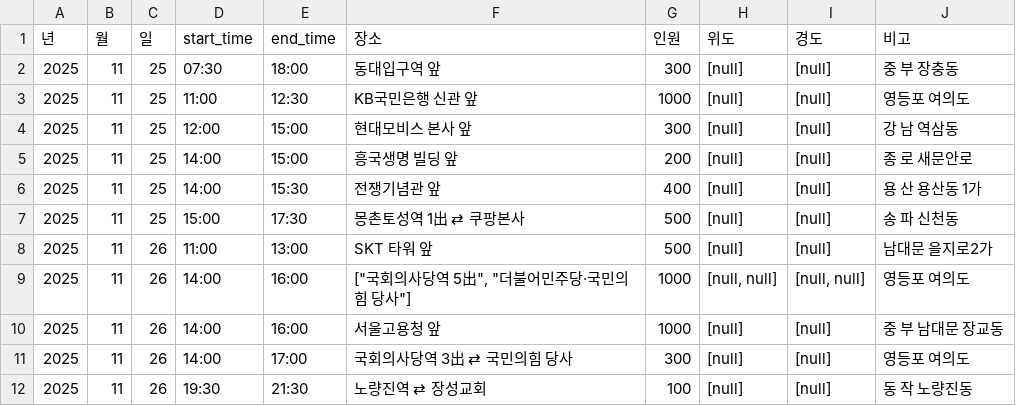
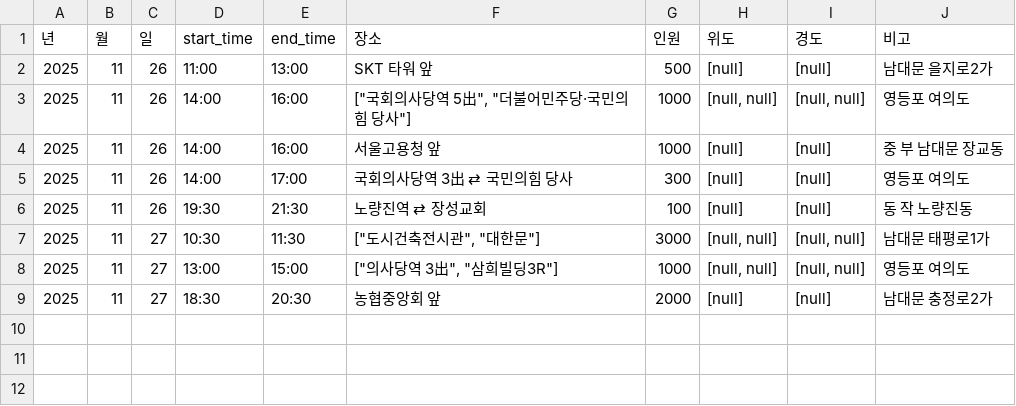
Before and after one commit to MinhaKim02/protest-crawling-database, a CSV file: data/집회정보_통합.csv, drawn as a sheet.

```diff
--- a/data/집회정보_통합.csv
+++ b/data/집회정보_통합.csv
@@ -1,8 +1,2 @@
 년,월,일,start_time,end_time,장소,인원,위도,경도,비고
-2025,11,25,07:30,18:00,동대입구역 앞,300,[null],[null],중 부 장충동
-2025,11,25,11:00,12:30,KB국민은행 신관 앞,1000,[null],[null],영등포 여의도
-2025,11,25,12:00,15:00,현대모비스 본사 앞,300,[null],[null],강 남 역삼동
-2025,11,25,14:00,15:00,흥국생명 빌딩 앞,200,[null],[null],종 로 새문안로
-2025,11,25,14:00,15:30,전쟁기념관 앞,400,[null],[null],용 산 용산동 1가
-2025,11,25,15:00,17:30,몽촌토성역 1出 ⇄ 쿠팡본사,500,[null],[null],송 파 신천동
 2025,11,26,11:00,13:00,SKT 타워 앞,500,[null],[null],남대문 을지로2가
@@ -12 +6,4 @@
 2025,11,26,19:30,21:30,노량진역 ⇄ 장성교회,100,[null],[null],동 작 노량진동
+2025,11,27,10:30,11:30,"[""도시건축전시관"", ""대한문""]",3000,"[null, null]","[null, null]",남대문 태평로1가
+2025,11,27,13:00,15:00,"[""의사당역 3出"", ""삼희빌딩3R""]",1000,"[null, null]","[null, null]",영등포 여의도
+2025,11,27,18:30,20:30,농협중앙회 앞,2000,[null],[null],남대문 충정로2가
```
Also changed, not shown: 1 other file.
